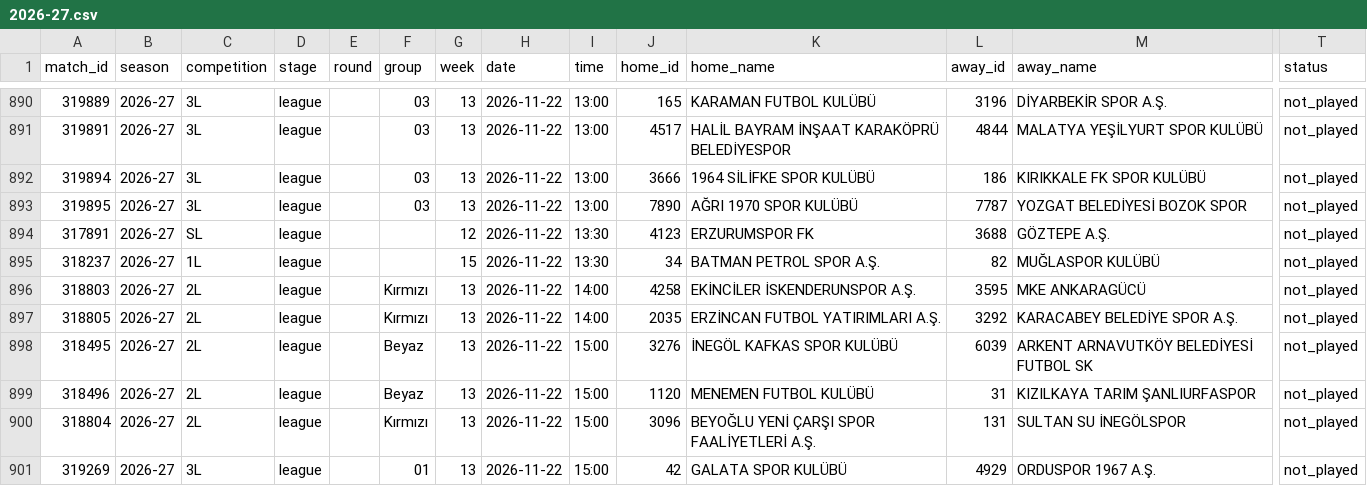
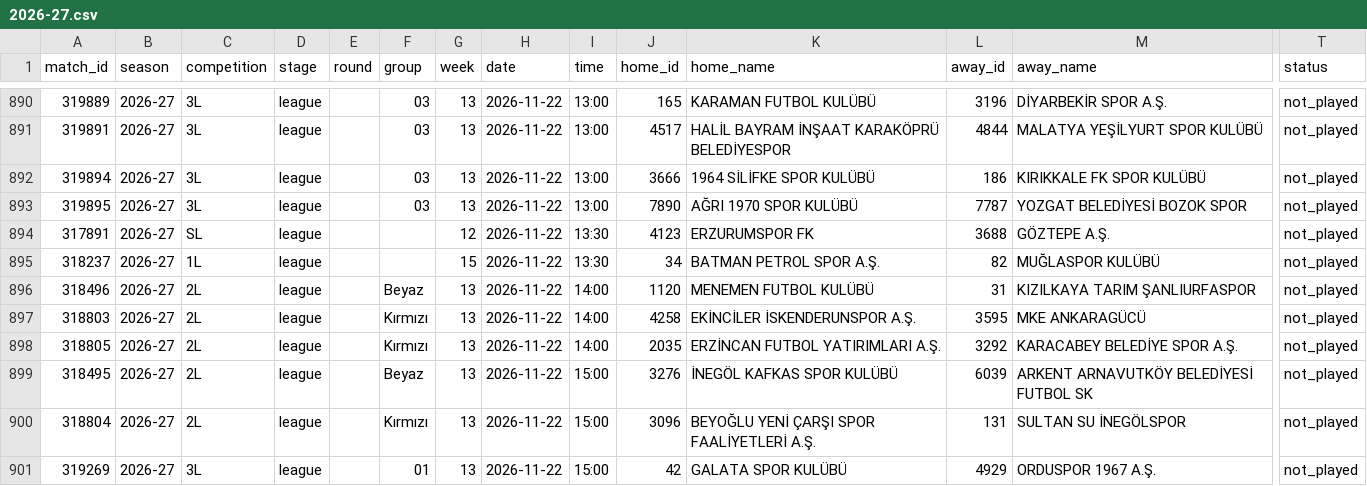
Before and after one commit to mregodd/trligelo, a CSV file: data/matches/2026-27.csv, drawn as a sheet; only a part is shown, gaps mark what is left out; removed rows and columns are numbered as before the commit, all else as after; rows hold the shown columns only; the diff names each change by its address in the sheet, - before the commit and + after, or states it on an @@ line.

```diff
--- a/data/matches/2026-27.csv
+++ b/data/matches/2026-27.csv
+row 896: 318496 | 2026-27 | 2L | league |  | Beyaz | 13 | 2026-11-22 | 14:00 | 1120 | MENEMEN FUTBOL KULÜBÜ | 31 | KIZILKAYA TARIM ŞANLIURFASPOR | not_played
-row 899: 318496 | 2026-27 | 2L | league |  | Beyaz | 13 | 2026-11-22 | 15:00 | 1120 | MENEMEN FUTBOL KULÜBÜ | 31 | KIZILKAYA TARIM ŞANLIURFASPOR | not_played
```
